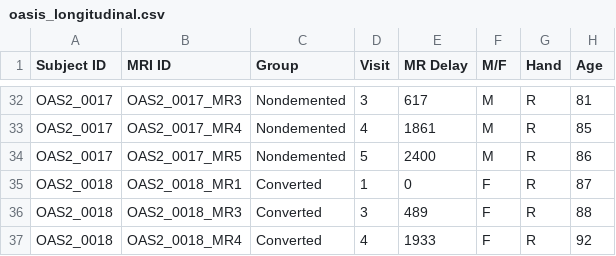
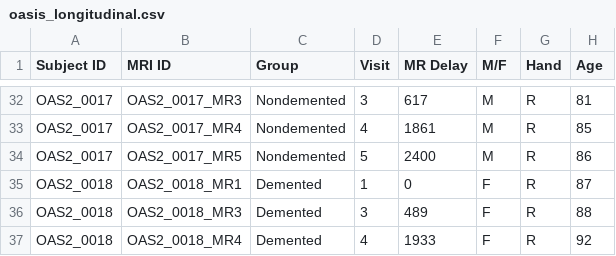
Before and after one commit to PavlicMilosh/MRI-Dementia-Predicting, a CSV file: data/oasis_longitudinal.csv, drawn as a sheet; only a part is shown, gaps mark what is left out; the diff covers the shown part only; the diff names each change by its address in the sheet, - before the commit and + after, or states it on an @@ line.

```diff
--- a/data/oasis_longitudinal.csv
+++ b/data/oasis_longitudinal.csv
-C35:C37 (Group): Converted
+C35:C37 (Group): Demented
```
Also changed, not shown: 34 edited cells elsewhere in this file, 13 other files.
